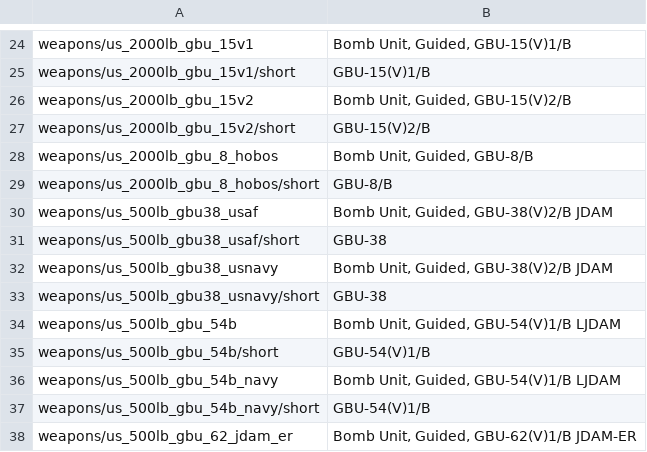
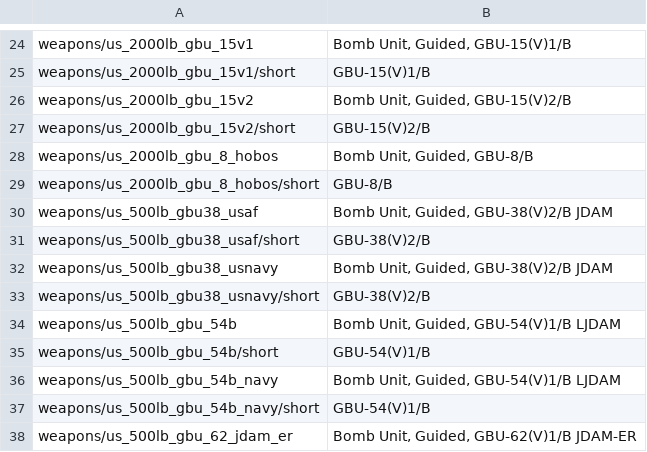
Before and after one commit to kleinerPanzer/WT-Custom-Localization, a CSV file: MOD_weapons_usa_gbus.csv, drawn as a sheet; only a part is shown, gaps mark what is left out.

Commit message:
gbu-38

```diff
--- a/MOD_weapons_usa_gbus.csv
+++ b/MOD_weapons_usa_gbus.csv
@@ -30,5 +30,5 @@ weapons/us_2000lb_gbu_8_hobos/short;GBU-8/B;
 weapons/us_500lb_gbu38_usaf;Bomb Unit, Guided, GBU-38(V)2/B JDAM;
-weapons/us_500lb_gbu38_usaf/short;GBU-38;
+weapons/us_500lb_gbu38_usaf/short;GBU-38(V)2/B;
 weapons/us_500lb_gbu38_usnavy;Bomb Unit, Guided, GBU-38(V)2/B JDAM;
-weapons/us_500lb_gbu38_usnavy/short;GBU-38;
+weapons/us_500lb_gbu38_usnavy/short;GBU-38(V)2/B;
 weapons/us_500lb_gbu_54b;Bomb Unit, Guided, GBU-54(V)1/B LJDAM
```
